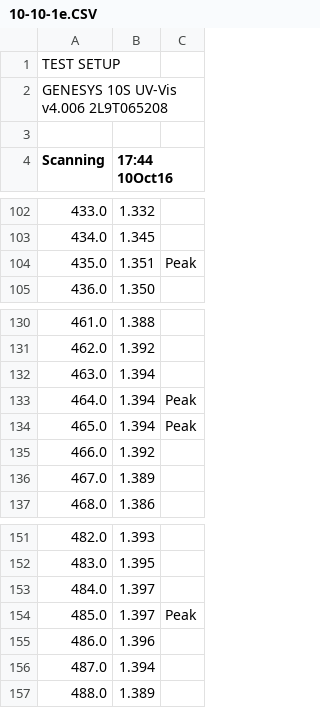
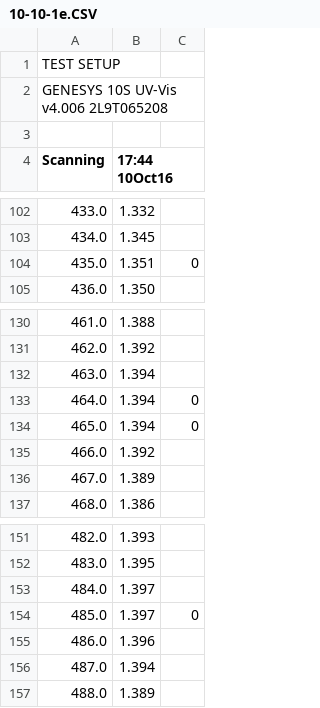
Before and after one commit to berlogabob/Spectr-o-matic-2000, a CSV file: 10-10-1e.CSV, drawn as a sheet; only a part is shown, gaps mark what is left out; the diff names each change by its address in the sheet, - before the commit and + after, or states it on an @@ line.

```diff
--- a/10-10-1e.CSV
+++ b/10-10-1e.CSV
-C104: Peak
+C104: 0
-C133:C134: Peak
+C133:C134: 0
-C154: Peak
+C154: 0
```
Also changed, not shown: 15 other files.
